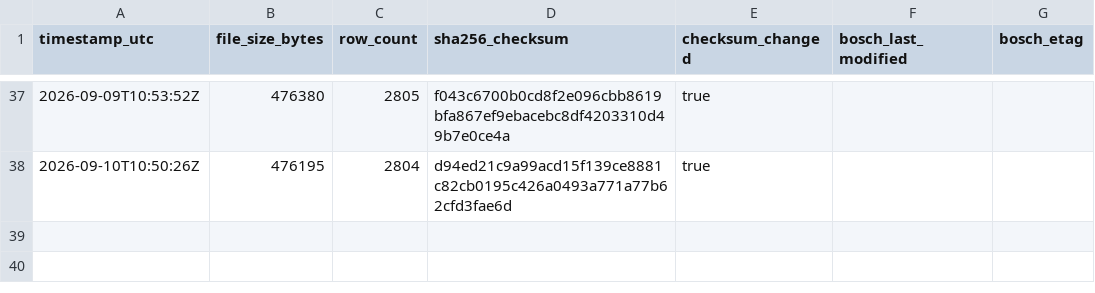
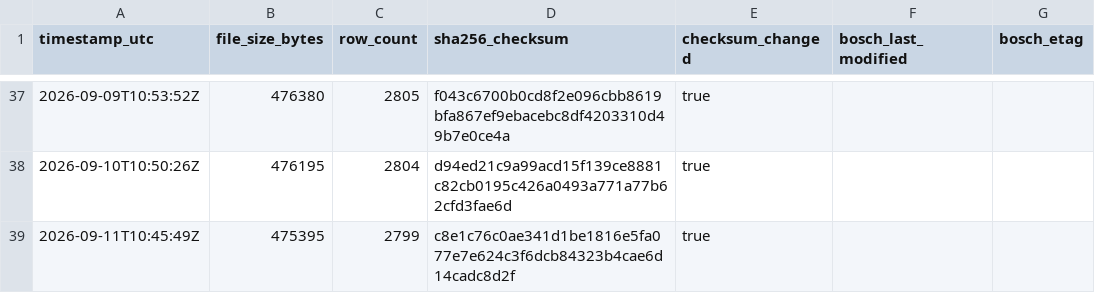
Before and after one commit to mahaveerchavda/bosch-stock-sync, a CSV file: sync_log.csv, drawn as a sheet; only a part is shown, gaps mark what is left out.

```diff
--- a/sync_log.csv
+++ b/sync_log.csv
@@ -38 +38,2 @@ timestamp_utc,file_size_bytes,row_count,sha256_checksum,checksum_changed,bosch_l
 2026-09-10T10:50:26Z,476195,2804,d94ed21c9a99acd15f139ce8881c82cb0195c426a0493a771a77b62cfd3fae6d,true,"",""
+2026-09-11T10:45:49Z,475395,2799,c8e1c76c0ae341d1be1816e5fa077e7e624c3f6dcb84323b4cae6d14cadc8d2f,true,"",""
```
Also changed, not shown: bosch_stock_export.csv, 1 other file.
